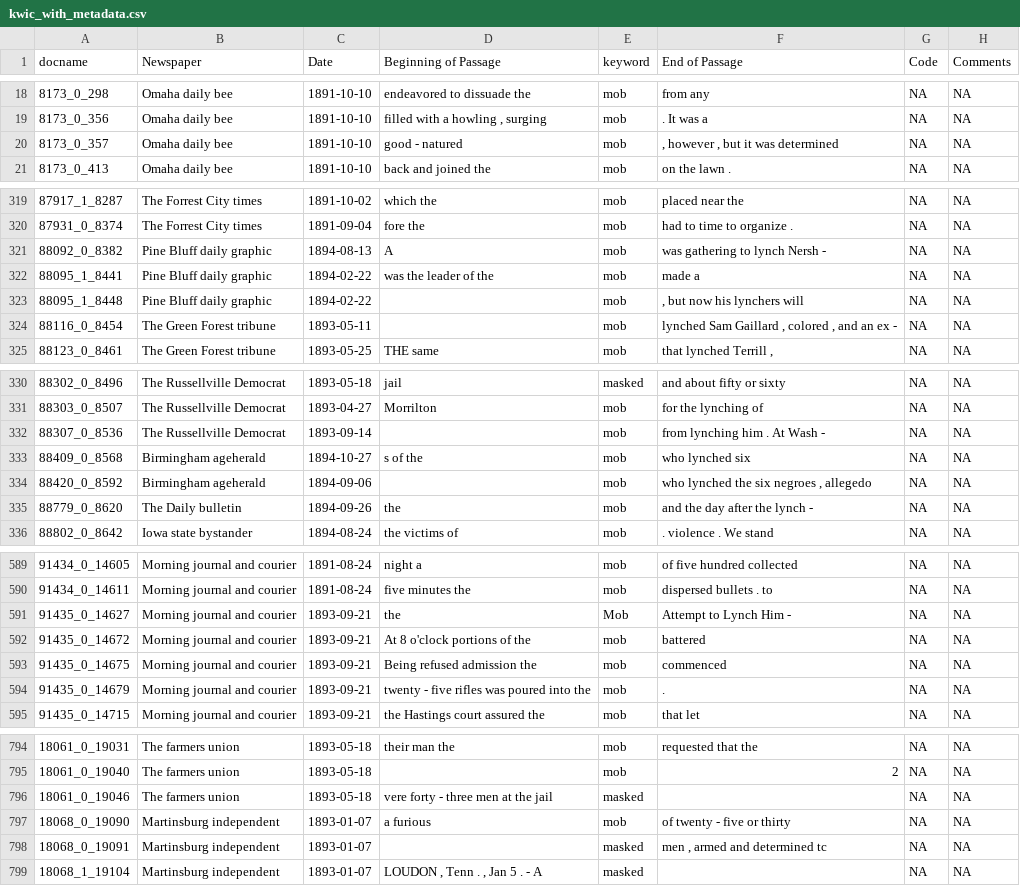
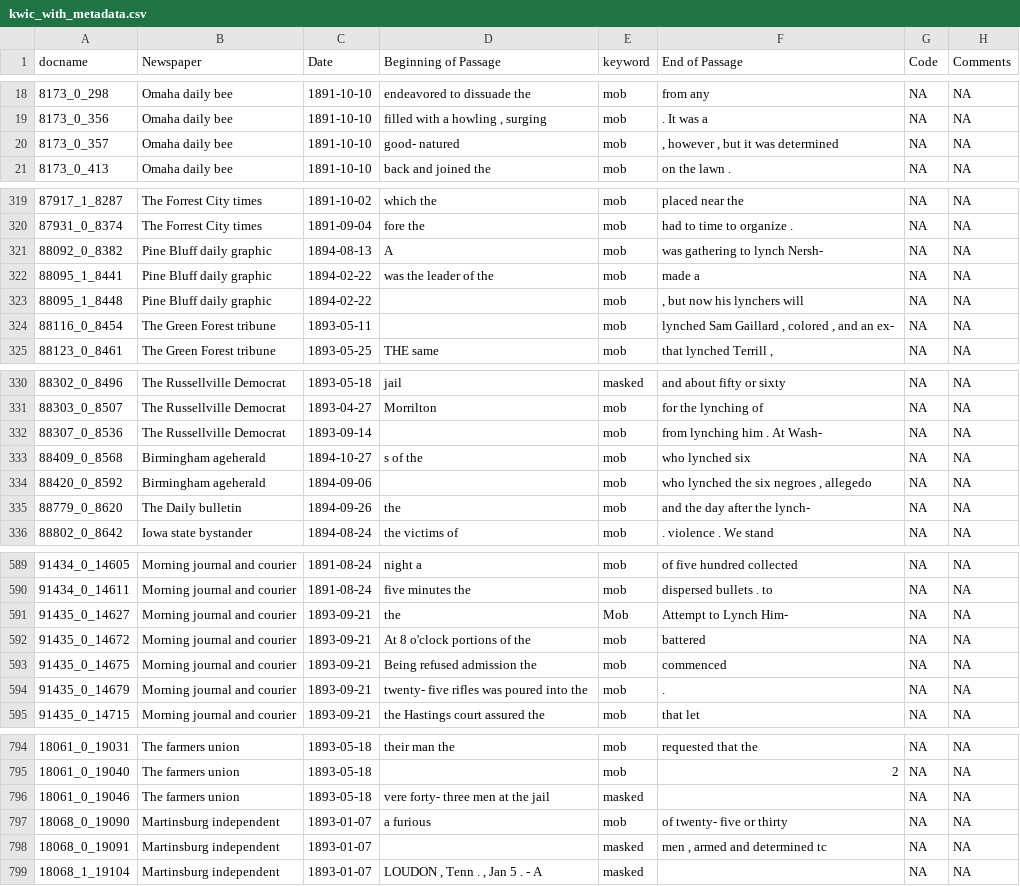
Before and after one commit to wellsdata/CompText_Jour, a CSV file: exercises/assets/data/kwic_with_metadata.csv, drawn as a sheet; only a part is shown, gaps mark what is left out; the diff covers the shown part only.

```diff
--- a/exercises/assets/data/kwic_with_metadata.csv
+++ b/exercises/assets/data/kwic_with_metadata.csv
@@ -19,3 +19,3 @@ docname,Newspaper,Date,Beginning of Passage,keyword,End of Passage,Code,Comments
 8173_0_356,Omaha daily bee,1891-10-10,"filled with a howling , surging",mob,. It was a,NA,NA
-8173_0_357,Omaha daily bee,1891-10-10,good - natured,mob,", however , but it was determined",NA,NA
+8173_0_357,Omaha daily bee,1891-10-10,good- natured,mob,", however , but it was determined",NA,NA
 8173_0_413,Omaha daily bee,1891-10-10,back and joined the,mob,on the lawn .,NA,NA
@@ -320,6 +320,6 @@ docname,Newspaper,Date,Beginning of Passage,keyword,End of Passage,Code,Comments
 87931_0_8374,The Forrest City times,1891-09-04,fore the,mob,had to time to organize .,NA,NA
-88092_0_8382,Pine Bluff daily graphic,1894-08-13,A,mob,was gathering to lynch Nersh -,NA,NA
+88092_0_8382,Pine Bluff daily graphic,1894-08-13,A,mob,was gathering to lynch Nersh-,NA,NA
 88095_1_8441,Pine Bluff daily graphic,1894-02-22,was the leader of the,mob,made a,NA,NA
 88095_1_8448,Pine Bluff daily graphic,1894-02-22,,mob,", but now his lynchers will",NA,NA
-88116_0_8454,The Green Forest tribune,1893-05-11,,mob,"lynched Sam Gaillard , colored , and an ex -",NA,NA
+88116_0_8454,The Green Forest tribune,1893-05-11,,mob,"lynched Sam Gaillard , colored , and an ex-",NA,NA
 88123_0_8461,The Green Forest tribune,1893-05-25,THE same,mob,"that lynched Terrill ,",NA,NA
@@ -331,6 +331,6 @@ docname,Newspaper,Date,Beginning of Passage,keyword,End of Passage,Code,Comments
 88303_0_8507,The Russellville Democrat,1893-04-27,Morrilton,mob,for the lynching of,NA,NA
-88307_0_8536,The Russellville Democrat,1893-09-14,,mob,from lynching him . At Wash -,NA,NA
+88307_0_8536,The Russellville Democrat,1893-09-14,,mob,from lynching him . At Wash-,NA,NA
 88409_0_8568,Birmingham ageherald,1894-10-27,s of the,mob,who lynched six,NA,NA
 88420_0_8592,Birmingham ageherald,1894-09-06,,mob,"who lynched the six negroes , allegedo",NA,NA
-88779_0_8620,The Daily bulletin,1894-09-26,the,mob,and the day after the lynch -,NA,NA
+88779_0_8620,The Daily bulletin,1894-09-26,the,mob,and the day after the lynch-,NA,NA
 88802_0_8642,Iowa state bystander,1894-08-24,the victims of,mob,. violence . We stand,NA,NA
@@ -590,6 +590,6 @@ docname,Newspaper,Date,Beginning of Passage,keyword,End of Passage,Code,Comments
 91434_0_14611,Morning journal and courier,1891-08-24,five minutes the,mob,dispersed bullets . to,NA,NA
-91435_0_14627,Morning journal and courier,1893-09-21,the,Mob,Attempt to Lynch Him -,NA,NA
+91435_0_14627,Morning journal and courier,1893-09-21,the,Mob,Attempt to Lynch Him-,NA,NA
 91435_0_14672,Morning journal and courier,1893-09-21,At 8 o'clock portions of the,mob,battered,NA,NA
 91435_0_14675,Morning journal and courier,1893-09-21,Being refused admission the,mob,commenced,NA,NA
-91435_0_14679,Morning journal and courier,1893-09-21,twenty - five rifles was poured into the,mob,.,NA,NA
+91435_0_14679,Morning journal and courier,1893-09-21,twenty- five rifles was poured into the,mob,.,NA,NA
 91435_0_14715,Morning journal and courier,1893-09-21,the Hastings court assured the,mob,that let,NA,NA
@@ -795,4 +795,4 @@ docname,Newspaper,Date,Beginning of Passage,keyword,End of Passage,Code,Comments
 18061_0_19040,The farmers union,1893-05-18,,mob,2,NA,NA
-18061_0_19046,The farmers union,1893-05-18,vere forty - three men at the jail,masked,,NA,NA
-18068_0_19090,Martinsburg independent,1893-01-07,a furious,mob,of twenty - five or thirty,NA,NA
+18061_0_19046,The farmers union,1893-05-18,vere forty- three men at the jail,masked,,NA,NA
+18068_0_19090,Martinsburg independent,1893-01-07,a furious,mob,of twenty- five or thirty,NA,NA
 18068_0_19091,Martinsburg independent,1893-01-07,,masked,"men , armed and determined tc",NA,NA
```
Also changed, not shown: 42 edited cells elsewhere in this file, 5 other files.
